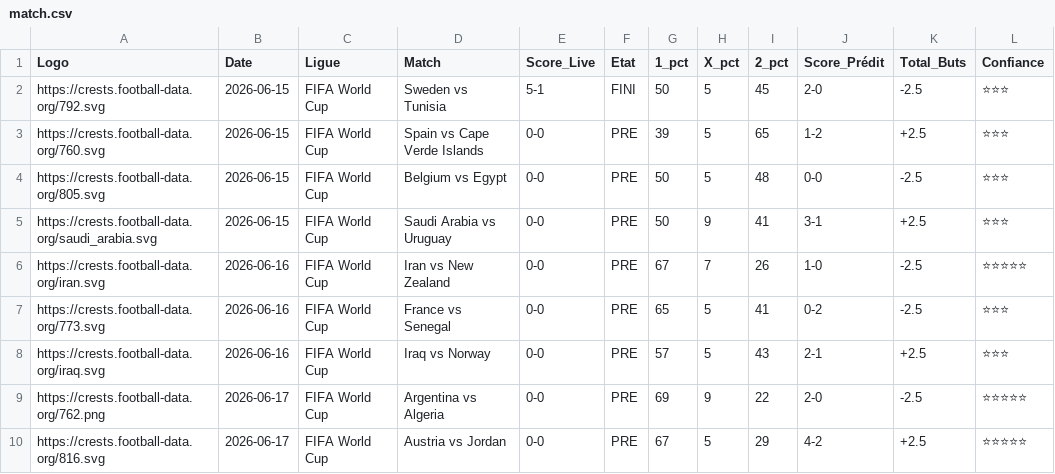
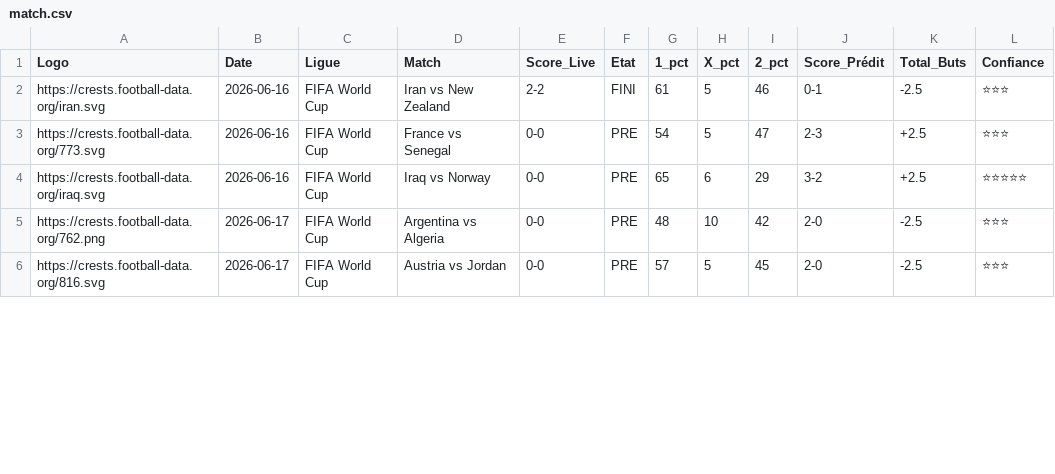
Before and after one commit to magangaromy7-del/ia-foot-hemery, a CSV file: match.csv, drawn as a sheet; only a part is shown; the diff covers the shown part only.

Commit message:
Mise à jour auto des matchs

```diff
--- a/match.csv
+++ b/match.csv
@@ -1,10 +1,6 @@
 Logo,Date,Ligue,Match,Score_Live,Etat,1_pct,X_pct,2_pct,Score_Prédit,Total_Buts,Confiance
-https://crests.football-data.org/792.svg,2026-06-15,FIFA World Cup,Sweden vs Tunisia,5-1,FINI,50,5,45,2-0,-2.5,⭐⭐⭐
-https://crests.football-data.org/760.svg,2026-06-15,FIFA World Cup,Spain vs Cape Verde Islands,0-0,PRE,39,5,65,1-2,+2.5,⭐⭐⭐
-https://crests.football-data.org/805.svg,2026-06-15,FIFA World Cup,Belgium vs Egypt,0-0,PRE,50,5,48,0-0,-2.5,⭐⭐⭐
-https://crests.football-data.org/saudi_arabia.svg,2026-06-15,FIFA World Cup,Saudi Arabia vs Uruguay,0-0,PRE,50,9,41,3-1,+2.5,⭐⭐⭐
-https://crests.football-data.org/iran.svg,2026-06-16,FIFA World Cup,Iran vs New Zealand,0-0,PRE,67,7,26,1-0,-2.5,⭐⭐⭐⭐⭐
-https://crests.football-data.org/773.svg,2026-06-16,FIFA World Cup,France vs Senegal,0-0,PRE,65,5,41,0-2,-2.5,⭐⭐⭐
-https://crests.football-data.org/iraq.svg,2026-06-16,FIFA World Cup,Iraq vs Norway,0-0,PRE,57,5,43,2-1,+2.5,⭐⭐⭐
-https://crests.football-data.org/762.png,2026-06-17,FIFA World Cup,Argentina vs Algeria,0-0,PRE,69,9,22,2-0,-2.5,⭐⭐⭐⭐⭐
-https://crests.football-data.org/816.svg,2026-06-17,FIFA World Cup,Austria vs Jordan,0-0,PRE,67,5,29,4-2,+2.5,⭐⭐⭐⭐⭐
+https://crests.football-data.org/iran.svg,2026-06-16,FIFA World Cup,Iran vs New Zealand,2-2,FINI,61,5,46,0-1,-2.5,⭐⭐⭐
+https://crests.football-data.org/773.svg,2026-06-16,FIFA World Cup,France vs Senegal,0-0,PRE,54,5,47,2-3,+2.5,⭐⭐⭐
+https://crests.football-data.org/iraq.svg,2026-06-16,FIFA World Cup,Iraq vs Norway,0-0,PRE,65,6,29,3-2,+2.5,⭐⭐⭐⭐⭐
+https://crests.football-data.org/762.png,2026-06-17,FIFA World Cup,Argentina vs Algeria,0-0,PRE,48,10,42,2-0,-2.5,⭐⭐⭐
+https://crests.football-data.org/816.svg,2026-06-17,FIFA World Cup,Austria vs Jordan,0-0,PRE,57,5,45,2-0,-2.5,⭐⭐⭐
```
Also changed, not shown: 4 added rows and 78 edited cells elsewhere in this file.
